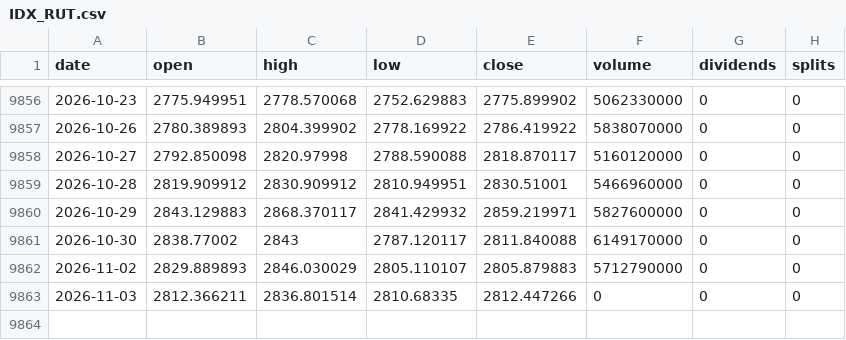
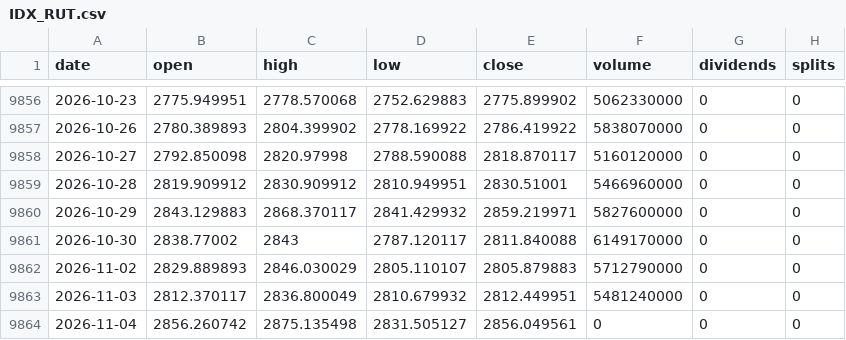
Before and after one commit to michaelkofman1-ui/Options-snapshots, a CSV file: data/external/bars/IDX_RUT.csv, drawn as a sheet; only a part is shown, gaps mark what is left out.

```diff
--- a/data/external/bars/IDX_RUT.csv
+++ b/data/external/bars/IDX_RUT.csv
@@ -9862,2 +9862,3 @@ date,open,high,low,close,volume,dividends,splits
 2026-11-02,2829.889893,2846.030029,2805.110107,2805.879883,5712790000,0,0
-2026-11-03,2812.366211,2836.801514,2810.68335,2812.447266,0,0,0
+2026-11-03,2812.370117,2836.800049,2810.679932,2812.449951,5481240000,0,0
+2026-11-04,2856.260742,2875.135498,2831.505127,2856.049561,0,0,0
```
Also changed, not shown: data/external/_last_run.csv, data/external/bars/AMZN.csv, 54 other files.
